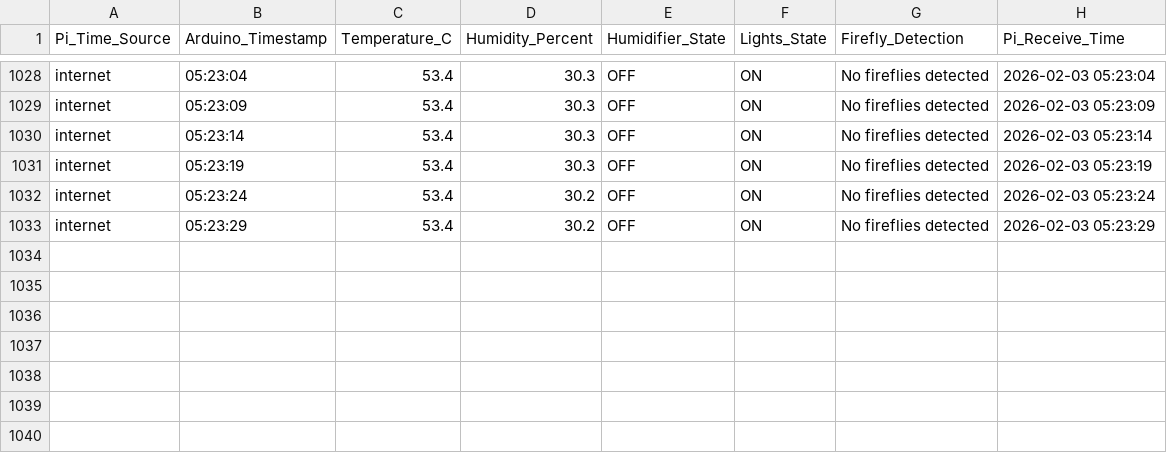
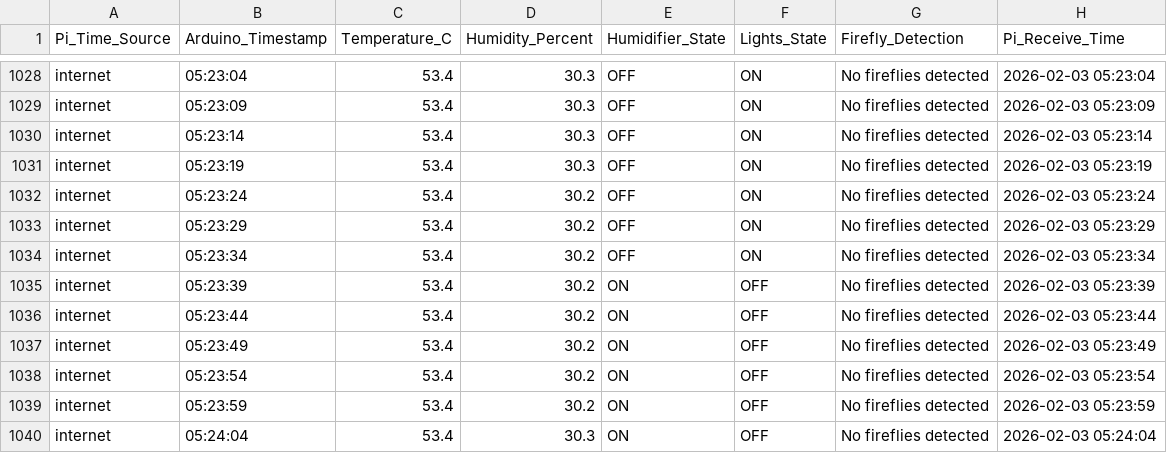
Before and after one commit to Alitaptech/firefly-data, a CSV file: data/Alitaptech_data_20260203.csv, drawn as a sheet; only a part is shown, gaps mark what is left out.

Commit message:
Data update 2026-02-03 05:24:07 - 1 file(s) changed

```diff
--- a/data/Alitaptech_data_20260203.csv
+++ b/data/Alitaptech_data_20260203.csv
@@ -1033 +1033,8 @@ internet,05:23:24,53.4,30.2,OFF,ON,No fireflies detected,2026-02-03 05:23:24
 internet,05:23:29,53.4,30.2,OFF,ON,No fireflies detected,2026-02-03 05:23:29
+internet,05:23:34,53.4,30.2,OFF,ON,No fireflies detected,2026-02-03 05:23:34
+internet,05:23:39,53.4,30.2,ON,OFF,No fireflies detected,2026-02-03 05:23:39
+internet,05:23:44,53.4,30.2,ON,OFF,No fireflies detected,2026-02-03 05:23:44
+internet,05:23:49,53.4,30.2,ON,OFF,No fireflies detected,2026-02-03 05:23:49
+internet,05:23:54,53.4,30.2,ON,OFF,No fireflies detected,2026-02-03 05:23:54
+internet,05:23:59,53.4,30.2,ON,OFF,No fireflies detected,2026-02-03 05:23:59
+internet,05:24:04,53.4,30.3,ON,OFF,No fireflies detected,2026-02-03 05:24:04
```
